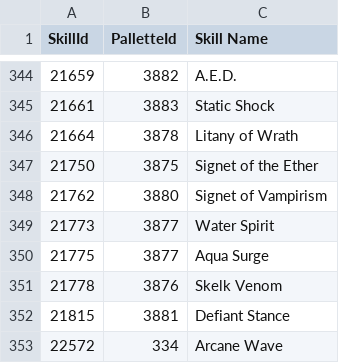
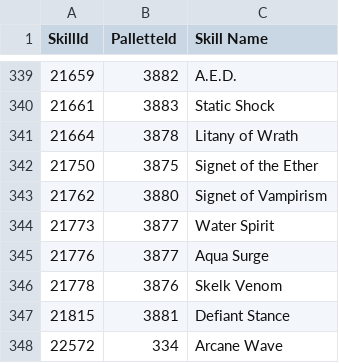
Before and after one commit to HardstuckGuild/HsBuildCodes, a CSV file: include/common/offline/skill-ids.csv, drawn as a sheet; only a part is shown, gaps mark what is left out; the diff covers the shown part only.

Commit message:
[ts] - slight fix for debug output [ts] - reordered some enums to properly resolve names - updated skill ids and tests

```diff
--- a/include/common/offline/skill-ids.csv
+++ b/include/common/offline/skill-ids.csv
@@ -349,3 +344,3 @@ SkillId;PalletteId;Skill Name
 21773;3877;Water Spirit
-21775;3877;Aqua Surge
+21776;3877;Aqua Surge
 21778;3876;Skelk Venom
```
Also changed, not shown: 7 removed rows and 6 edited cells elsewhere in this file, 13 other files.
